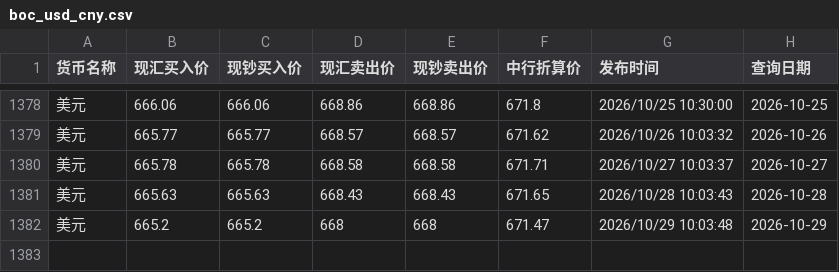
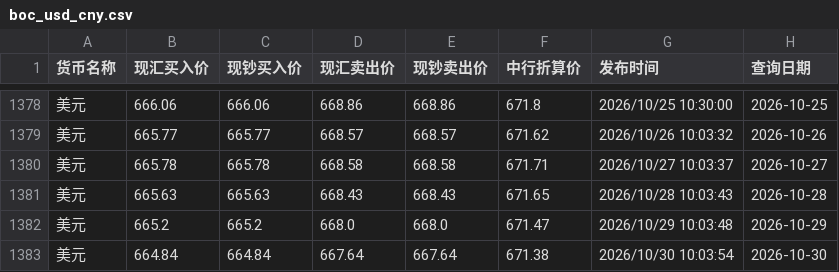
Before and after one commit to lzc0403/BOC-Exchange-Rate, a CSV file: boc_usd_cny.csv, drawn as a sheet; only a part is shown, gaps mark what is left out.

```diff
--- a/boc_usd_cny.csv
+++ b/boc_usd_cny.csv
@@ -1381,2 +1381,3 @@
 美元,665.63,665.63,668.43,668.43,671.65,2026/10/28 10:03:43,2026-10-28
-美元,665.2,665.2,668,668,671.47,2026/10/29 10:03:48,2026-10-29
+美元,665.2,665.2,668.0,668.0,671.47,2026/10/29 10:03:48,2026-10-29
+美元,664.84,664.84,667.64,667.64,671.38,2026/10/30 10:03:54,2026-10-30
```
Also changed, not shown: boc_hkd_cny.csv, site/boc_hkd_cny.csv, 1 other file.
